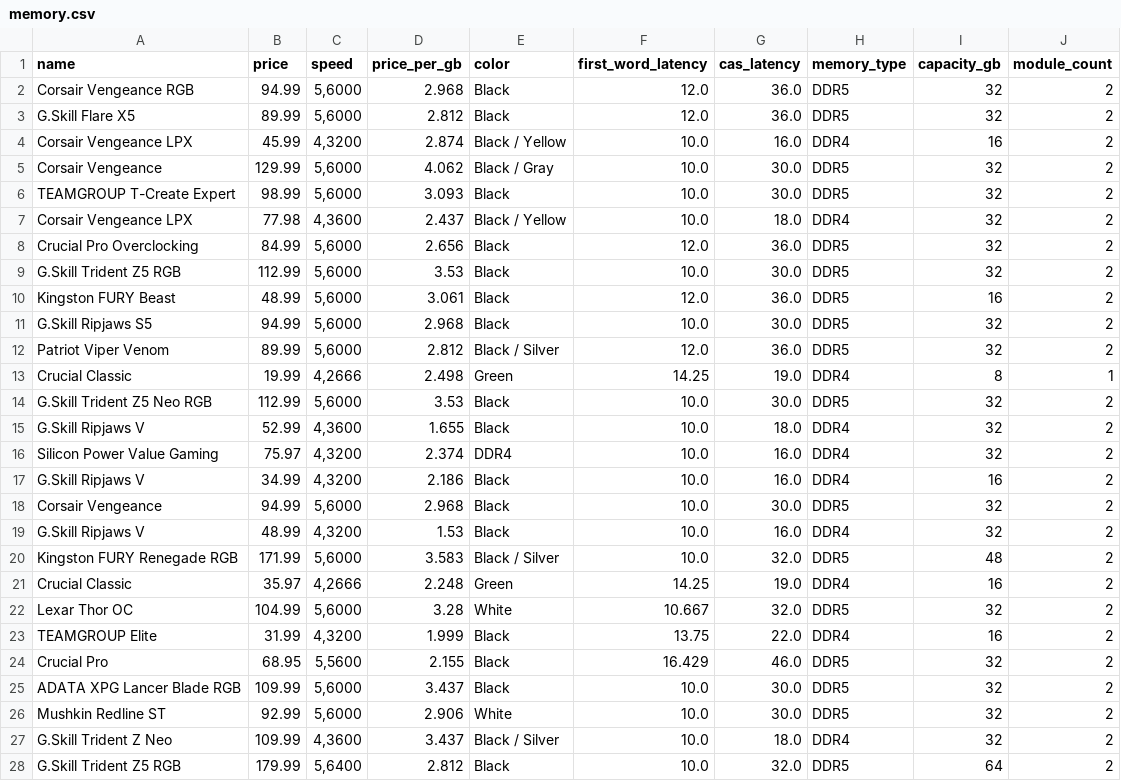
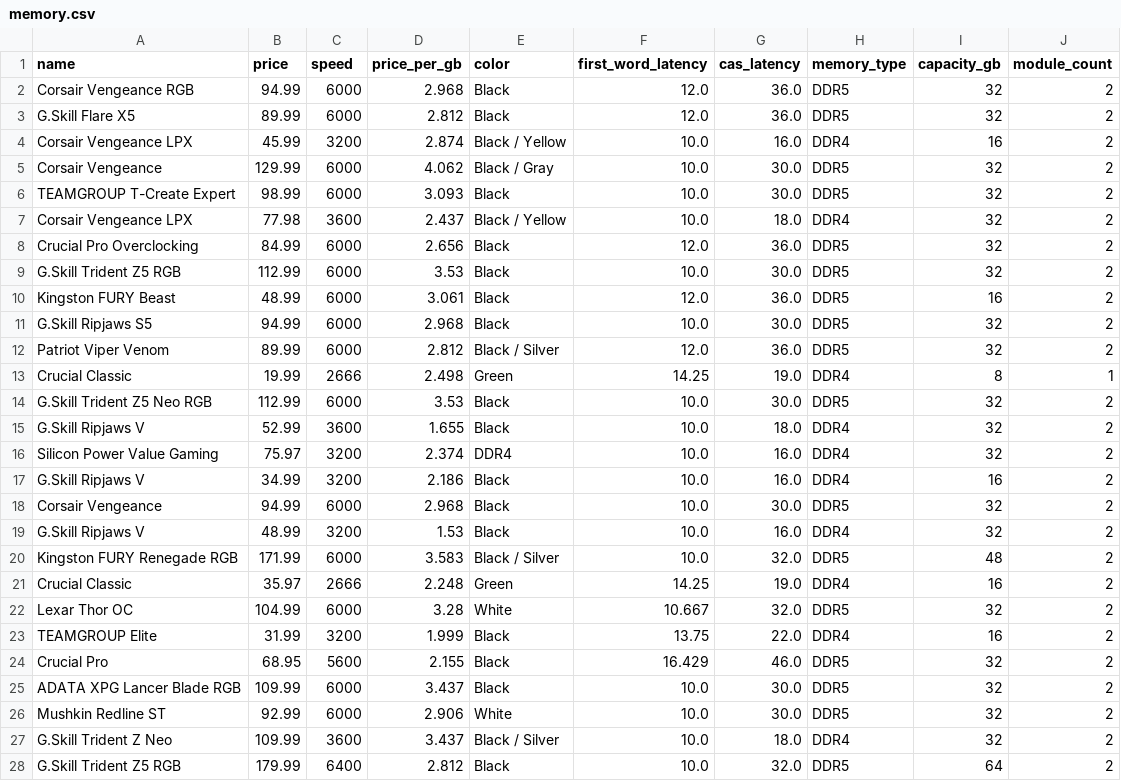
Before and after one commit to PZ2pcbuilder/projekt, a CSV file: PCBuilder/wwwroot/data/memory.csv, drawn as a sheet; only a part is shown; the diff covers the shown part only.

```diff
--- a/PCBuilder/wwwroot/data/memory.csv
+++ b/PCBuilder/wwwroot/data/memory.csv
@@ -1,28 +1,28 @@
 name,price,speed,price_per_gb,color,first_word_latency,cas_latency,memory_type,capacity_gb,module_count
-Corsair Vengeance RGB,94.99,"5,6000",2.968,Black,12.0,36.0,DDR5,32,2
-G.Skill Flare X5,89.99,"5,6000",2.812,Black,12.0,36.0,DDR5,32,2
-Corsair Vengeance LPX,45.99,"4,3200",2.874,Black / Yellow,10.0,16.0,DDR4,16,2
-Corsair Vengeance,129.99,"5,6000",4.062,Black / Gray,10.0,30.0,DDR5,32,2
-TEAMGROUP T-Create Expert,98.99,"5,6000",3.093,Black,10.0,30.0,DDR5,32,2
-Corsair Vengeance LPX,77.98,"4,3600",2.437,Black / Yellow,10.0,18.0,DDR4,32,2
-Crucial Pro Overclocking,84.99,"5,6000",2.656,Black,12.0,36.0,DDR5,32,2
-G.Skill Trident Z5 RGB,112.99,"5,6000",3.53,Black,10.0,30.0,DDR5,32,2
-Kingston FURY Beast,48.99,"5,6000",3.061,Black,12.0,36.0,DDR5,16,2
-G.Skill Ripjaws S5,94.99,"5,6000",2.968,Black,10.0,30.0,DDR5,32,2
-Patriot Viper Venom,89.99,"5,6000",2.812,Black / Silver,12.0,36.0,DDR5,32,2
-Crucial Classic,19.99,"4,2666",2.498,Green,14.25,19.0,DDR4,8,1
-G.Skill Trident Z5 Neo RGB,112.99,"5,6000",3.53,Black,10.0,30.0,DDR5,32,2
-G.Skill Ripjaws V,52.99,"4,3600",1.655,Black,10.0,18.0,DDR4,32,2
-Silicon Power Value Gaming,75.97,"4,3200",2.374,DDR4,10.0,16.0,DDR4,32,2
-G.Skill Ripjaws V,34.99,"4,3200",2.186,Black,10.0,16.0,DDR4,16,2
-Corsair Vengeance,94.99,"5,6000",2.968,Black,10.0,30.0,DDR5,32,2
-G.Skill Ripjaws V,48.99,"4,3200",1.53,Black,10.0,16.0,DDR4,32,2
-Kingston FURY Renegade RGB,171.99,"5,6000",3.583,Black / Silver,10.0,32.0,DDR5,48,2
-Crucial Classic,35.97,"4,2666",2.248,Green,14.25,19.0,DDR4,16,2
-Lexar Thor OC,104.99,"5,6000",3.28,White,10.667,32.0,DDR5,32,2
-TEAMGROUP Elite,31.99,"4,3200",1.999,Black,13.75,22.0,DDR4,16,2
-Crucial Pro,68.95,"5,5600",2.155,Black,16.429,46.0,DDR5,32,2
-ADATA XPG Lancer Blade RGB,109.99,"5,6000",3.437,Black,10.0,30.0,DDR5,32,2
-Mushkin Redline ST,92.99,"5,6000",2.906,White,10.0,30.0,DDR5,32,2
-G.Skill Trident Z Neo,109.99,"4,3600",3.437,Black / Silver,10.0,18.0,DDR4,32,2
-G.Skill Trident Z5 RGB,179.99,"5,6400",2.812,Black,10.0,32.0,DDR5,64,2
+Corsair Vengeance RGB,94.99,6000,2.968,Black,12.0,36.0,DDR5,32,2
+G.Skill Flare X5,89.99,6000,2.812,Black,12.0,36.0,DDR5,32,2
+Corsair Vengeance LPX,45.99,3200,2.874,Black / Yellow,10.0,16.0,DDR4,16,2
+Corsair Vengeance,129.99,6000,4.062,Black / Gray,10.0,30.0,DDR5,32,2
+TEAMGROUP T-Create Expert,98.99,6000,3.093,Black,10.0,30.0,DDR5,32,2
+Corsair Vengeance LPX,77.98,3600,2.437,Black / Yellow,10.0,18.0,DDR4,32,2
+Crucial Pro Overclocking,84.99,6000,2.656,Black,12.0,36.0,DDR5,32,2
+G.Skill Trident Z5 RGB,112.99,6000,3.53,Black,10.0,30.0,DDR5,32,2
+Kingston FURY Beast,48.99,6000,3.061,Black,12.0,36.0,DDR5,16,2
+G.Skill Ripjaws S5,94.99,6000,2.968,Black,10.0,30.0,DDR5,32,2
+Patriot Viper Venom,89.99,6000,2.812,Black / Silver,12.0,36.0,DDR5,32,2
+Crucial Classic,19.99,2666,2.498,Green,14.25,19.0,DDR4,8,1
+G.Skill Trident Z5 Neo RGB,112.99,6000,3.53,Black,10.0,30.0,DDR5,32,2
+G.Skill Ripjaws V,52.99,3600,1.655,Black,10.0,18.0,DDR4,32,2
+Silicon Power Value Gaming,75.97,3200,2.374,DDR4,10.0,16.0,DDR4,32,2
+G.Skill Ripjaws V,34.99,3200,2.186,Black,10.0,16.0,DDR4,16,2
+Corsair Vengeance,94.99,6000,2.968,Black,10.0,30.0,DDR5,32,2
+G.Skill Ripjaws V,48.99,3200,1.53,Black,10.0,16.0,DDR4,32,2
+Kingston FURY Renegade RGB,171.99,6000,3.583,Black / Silver,10.0,32.0,DDR5,48,2
+Crucial Classic,35.97,2666,2.248,Green,14.25,19.0,DDR4,16,2
+Lexar Thor OC,104.99,6000,3.28,White,10.667,32.0,DDR5,32,2
+TEAMGROUP Elite,31.99,3200,1.999,Black,13.75,22.0,DDR4,16,2
+Crucial Pro,68.95,5600,2.155,Black,16.429,46.0,DDR5,32,2
+ADATA XPG Lancer Blade RGB,109.99,6000,3.437,Black,10.0,30.0,DDR5,32,2
+Mushkin Redline ST,92.99,6000,2.906,White,10.0,30.0,DDR5,32,2
+G.Skill Trident Z Neo,109.99,3600,3.437,Black / Silver,10.0,18.0,DDR4,32,2
+G.Skill Trident Z5 RGB,179.99,6400,2.812,Black,10.0,32.0,DDR5,64,2
```
Also changed, not shown: 9 edited cells elsewhere in this file, PCBuilder/wwwroot/data/internal-hard-drive.csv, 33 other files.
